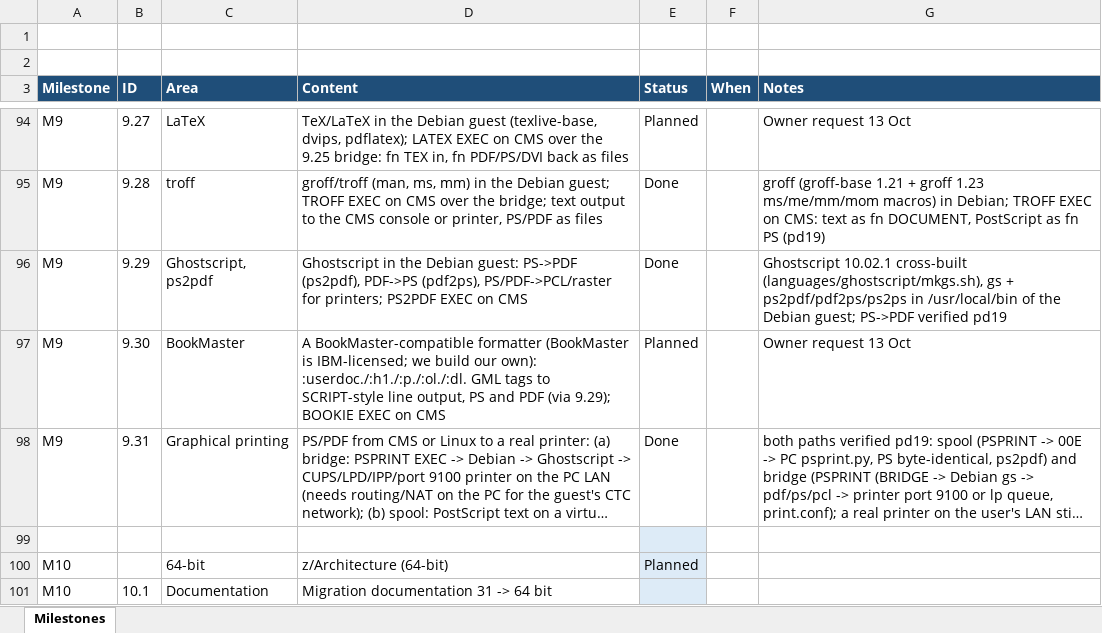
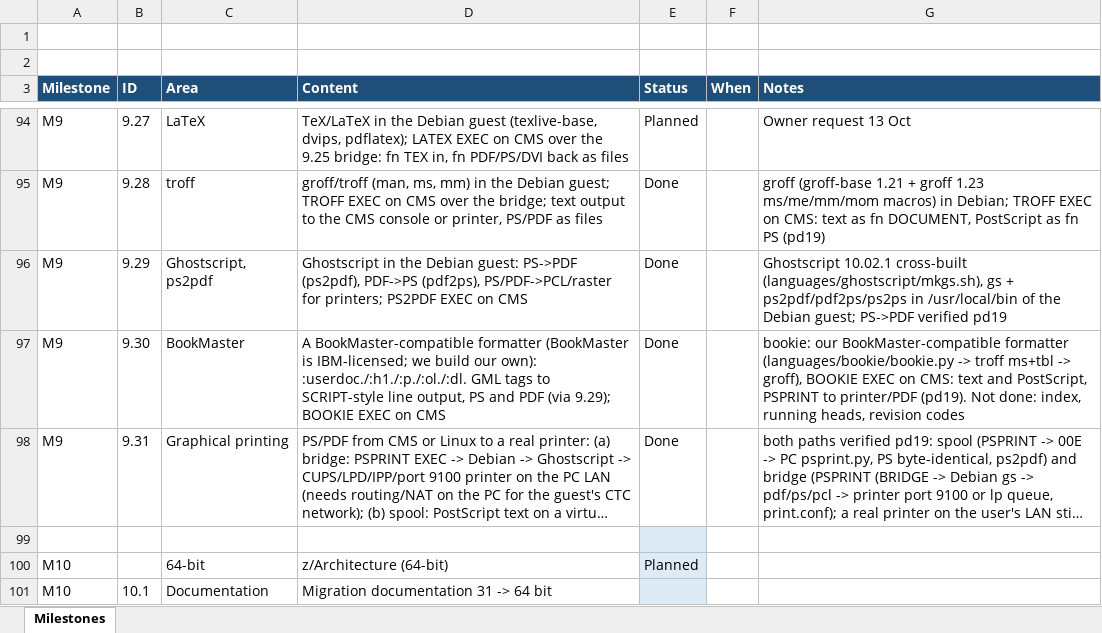
Before and after one commit to mikebeer/vm370plus, an Excel workbook: docs/VM370PLUS-Milestones.xlsx, sheet Milestones, drawn as a sheet; only a part is shown, gaps mark what is left out; long unchanged cells end in …; values as stored, in another font and other column widths than the file's, no borders; the diff names each change by its address in the sheet, - before the commit and + after, or states it on an @@ line.

```diff
--- a/docs/VM370PLUS-Milestones.xlsx (sheet Milestones)
+++ b/docs/VM370PLUS-Milestones.xlsx (sheet Milestones)
-E97 (Status): Planned
+E97 (Status): Done
-G97 (Notes): Owner request 13 Oct
+G97 (Notes): bookie: our BookMaster-compatible formatter (languages/bookie/bookie.py -> troff ms+tbl -> groff), BOOKIE EXEC on CMS: text and PostScript, PSPRINT to printer/PDF (pd19). Not done: index, running heads, revision codes
```
Also changed, not shown: 6 other files.
